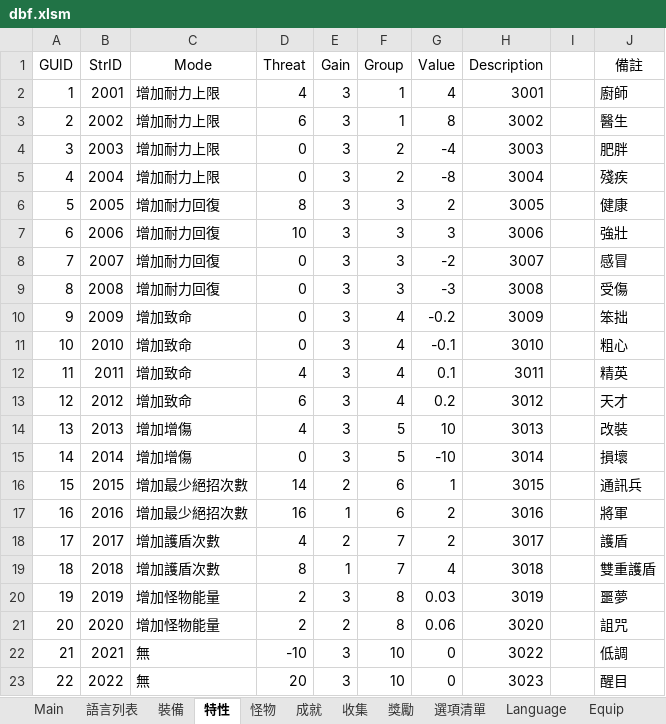
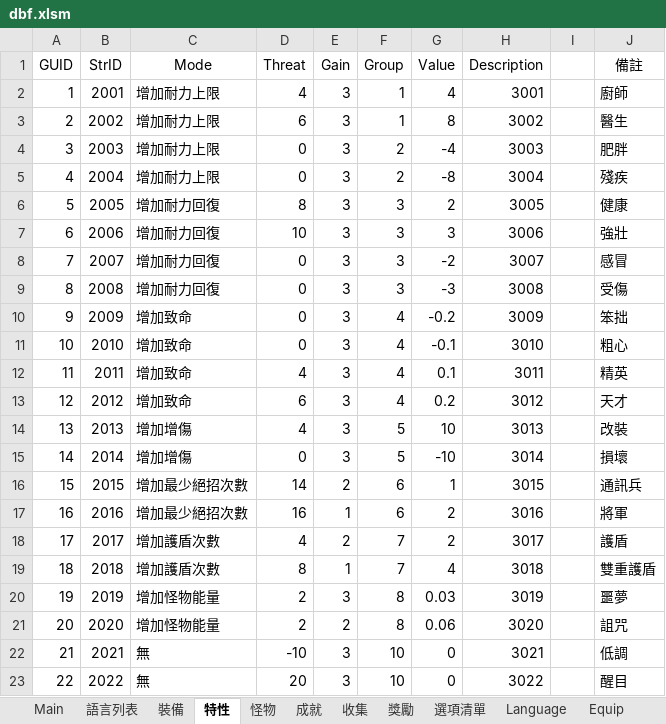
Before and after one commit to yinweli/project_acg, an Excel workbook: Doc/dbf.xlsm, sheet 特性, drawn as a sheet; values as stored, in another font and other column widths than the file's, no borders; table styles not drawn; the diff names each change by its address in the sheet, - before the commit and + after, or states it on an @@ line.

```diff
--- a/Doc/dbf.xlsm (sheet 特性)
+++ b/Doc/dbf.xlsm (sheet 特性)
-H22 (Description): 3022
+H22 (Description): 3021
-H23 (Description): 3023
+H23 (Description): 3022
```
Also changed, not shown: sheet 語言列表, sheet Language, sheet Feature, 2 other files.
